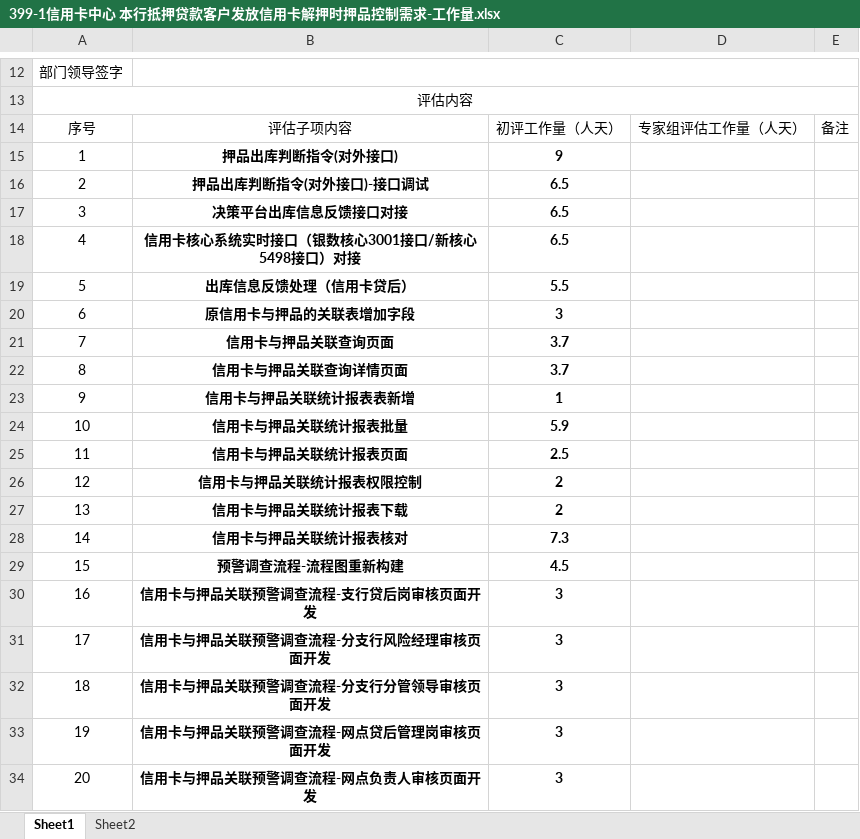
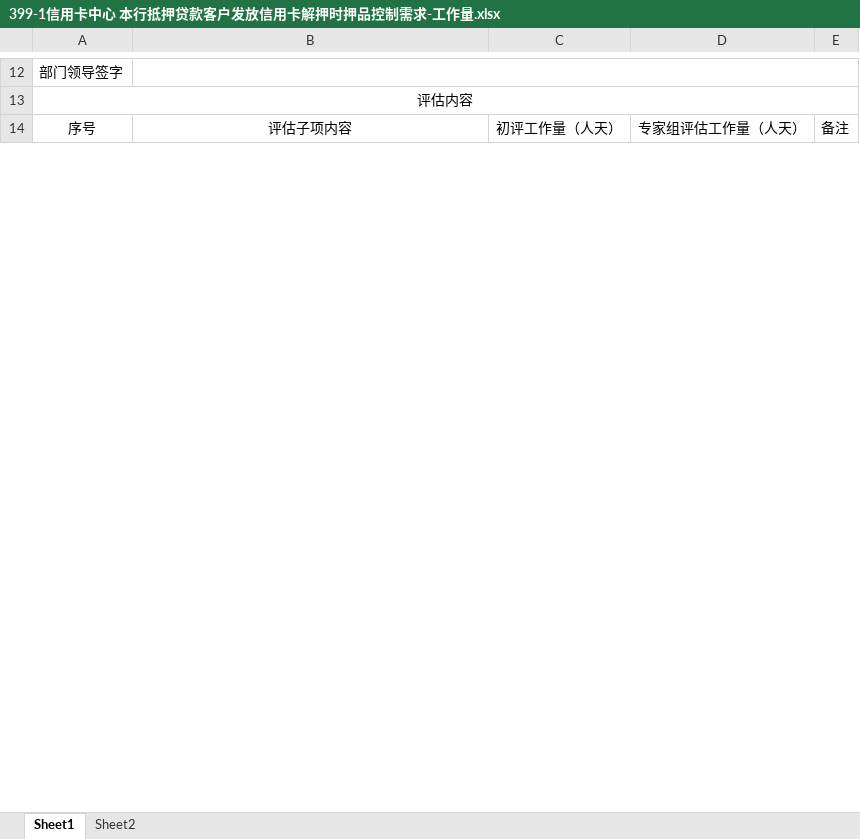
Before and after one commit to chenhaiming90/MicroServier_Config, an Excel workbook: 信用卡贷后系统/二期需求/本行抵押贷款客户发放信用卡解押时押品控制需求/399-1信用卡中心 本行抵押贷款客户发放信用卡解押时押品控制需求-工作量.xlsx, sheet Sheet1, drawn as a sheet; only a part is shown, gaps mark what is left out; values as stored, in another font and other column widths than the file's, no borders; removed rows and columns are numbered as before the commit, all else as after; the diff covers the shown part only; the diff names each change by its address in the sheet, - before the commit and + after, or states it on an @@ line.

```diff
--- a/信用卡贷后系统/二期需求/本行抵押贷款客户发放信用卡解押时押品控制需求/399-1信用卡中心 本行抵押贷款客户发放信用卡解押时押品控制需求-工作量.xlsx (sheet Sheet1)
+++ b/信用卡贷后系统/二期需求/本行抵押贷款客户发放信用卡解押时押品控制需求/399-1信用卡中心 本行抵押贷款客户发放信用卡解押时押品控制需求-工作量.xlsx (sheet Sheet1)
-row 15: 1 | 押品出库判断指令(对外接口) | 9
-row 16: 2 | 押品出库判断指令(对外接口)-接口调试 | 6.5
-row 17: 3 | 决策平台出库信息反馈接口对接 | 6.5
-row 18: 4 | 信用卡核心系统实时接口（银数核心3001接口/新核心5498接口）对接 | 6.5
-row 19: 5 | 出库信息反馈处理（信用卡贷后） | 5.5
-row 20: 6 | 原信用卡与押品的关联表增加字段 | 3
-row 21: 7 | 信用卡与押品关联查询页面 | 3.7
-row 22: 8 | 信用卡与押品关联查询详情页面 | 3.7
-row 23: 9 | 信用卡与押品关联统计报表表新增 | 1
-row 24: 10 | 信用卡与押品关联统计报表批量 | 5.9
-row 25: 11 | 信用卡与押品关联统计报表页面 | 2.5
-row 26: 12 | 信用卡与押品关联统计报表权限控制 | 2
-row 27: 13 | 信用卡与押品关联统计报表下载 | 2
-row 28: 14 | 信用卡与押品关联统计报表核对 | 7.3
-row 29: 15 | 预警调查流程-流程图重新构建 | 4.5
-row 30: 16 | 信用卡与押品关联预警调查流程-支行贷后岗审核页面开发 | 3
-row 31: 17 | 信用卡与押品关联预警调查流程-分支行风险经理审核页面开发 | 3
-row 32: 18 | 信用卡与押品关联预警调查流程-分支行分管领导审核页面开发 | 3
-row 33: 19 | 信用卡与押品关联预警调查流程-网点贷后管理岗审核页面开发 | 3
-row 34: 20 | 信用卡与押品关联预警调查流程-网点负责人审核页面开发 | 3
```
Also changed, not shown: 8 added rows, 18 removed rows and 2 edited cells elsewhere in this sheet, sheet Sheet2, formulas that keep their value, 1 other file.
